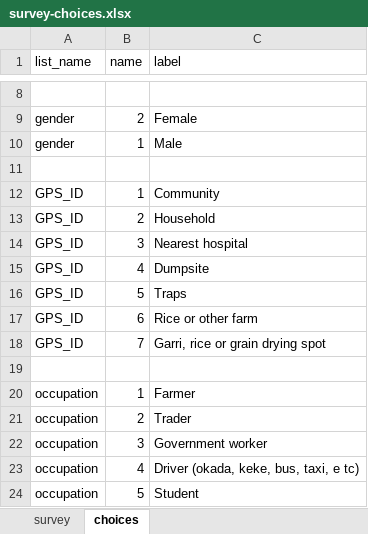
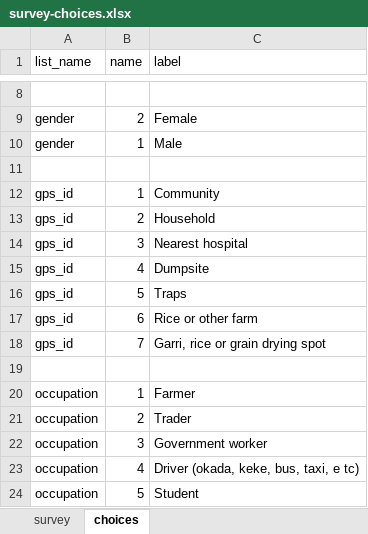
Before and after one commit to mdaudali/FeverFinder, an Excel workbook: survey-GUI/files/survey-choices.xlsx, sheet choices, drawn as a sheet; only a part is shown, gaps mark what is left out; values as stored, in another font and other column widths than the file's, no borders; the diff names each change by its address in the sheet, - before the commit and + after, or states it on an @@ line.

```diff
--- a/survey-GUI/files/survey-choices.xlsx (sheet choices)
+++ b/survey-GUI/files/survey-choices.xlsx (sheet choices)
-A12:A18 (list_name): GPS_ID
+A12:A18 (list_name): gps_id
```
Also changed, not shown: sheet survey, 4 other files.
